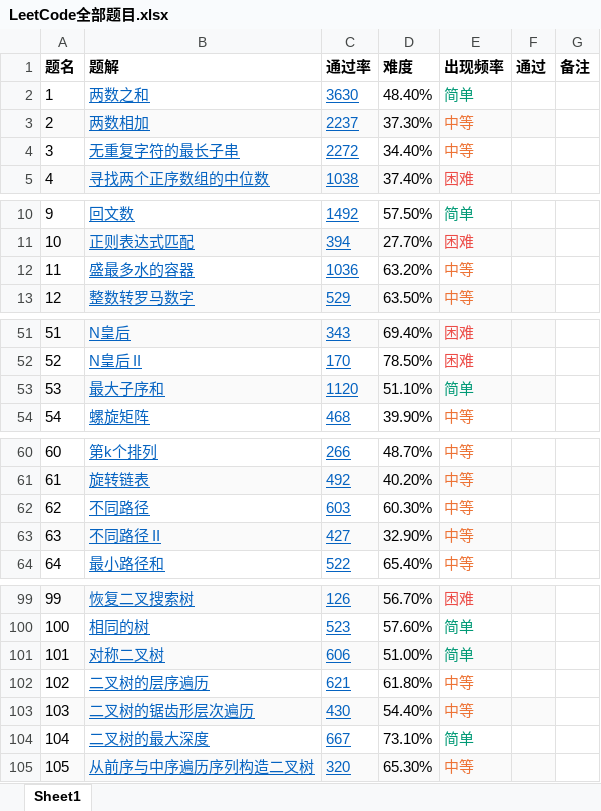
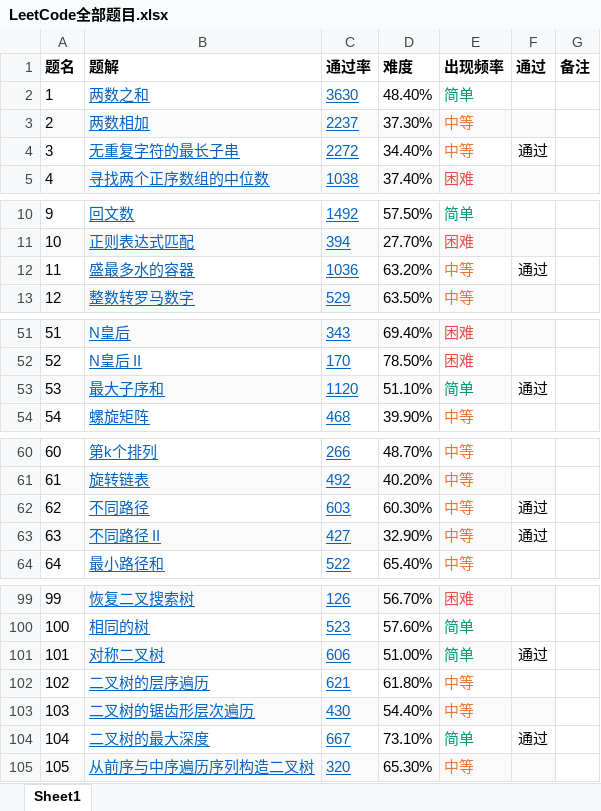
Before and after one commit to hbulpf/pydemo, an Excel workbook: LeetCode全部题目.xlsx, sheet Sheet1, drawn as a sheet; only a part is shown, gaps mark what is left out; values as stored, in another font and other column widths than the file's, no borders; the diff covers the shown part only; the diff names each change by its address in the sheet, - before the commit and + after, or states it on an @@ line.

Commit message:
全部题目

```diff
--- a/LeetCode全部题目.xlsx (sheet Sheet1)
+++ b/LeetCode全部题目.xlsx (sheet Sheet1)
-F4 (通过): (empty)
+F4 (通过): 通过
-F12 (通过): (empty)
+F12 (通过): 通过
-F53 (通过): (empty)
+F53 (通过): 通过
-F53 fill: #FAFAFA
+F53 fill: none
-F62:F63 (通过): (empty)
+F62:F63 (通过): 通过
-F63 fill: #FAFAFA
+F63 fill: none
-F101 (通过): (empty)
+F101 (通过): 通过
-F101 fill: #FAFAFA
+F101 fill: none
-F104 (通过): (empty)
+F104 (通过): 通过
```
Also changed, not shown: 5 edited cells elsewhere in this sheet.
